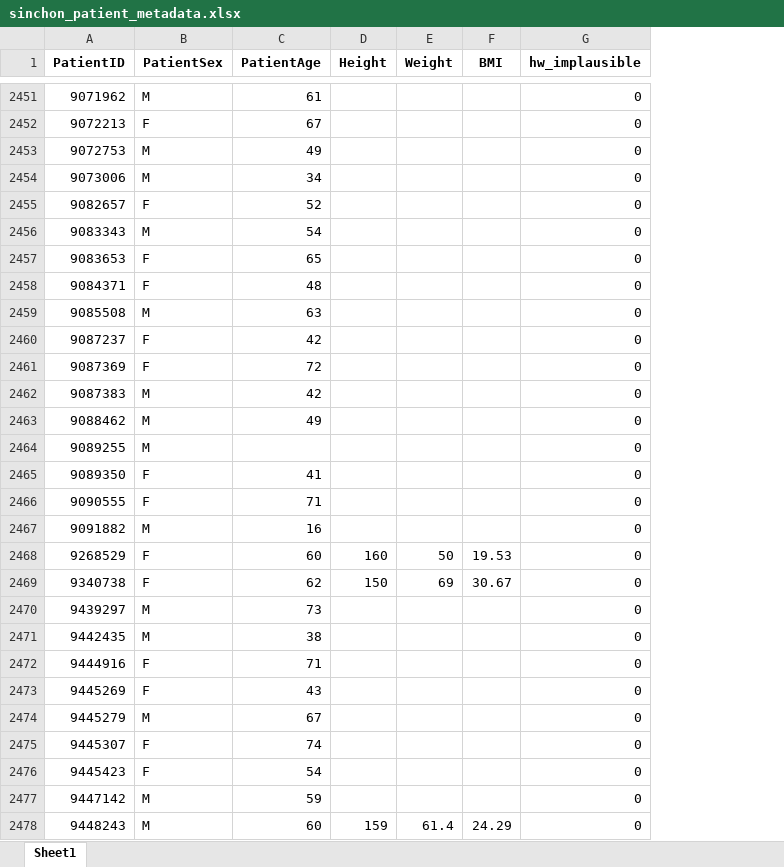
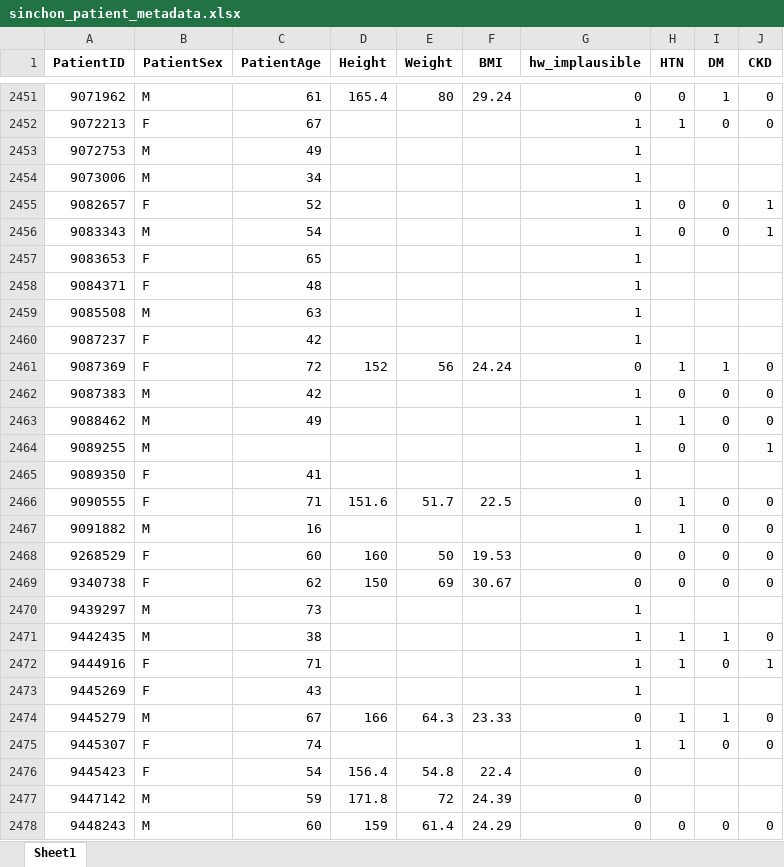
Before and after one commit to JHWannabe/2026-1_Study, an Excel workbook: 연구코드/data/신촌/metadata/sinchon_patient_metadata.xlsx, sheet Sheet1, drawn as a sheet; only a part is shown, gaps mark what is left out; values as stored, in another font and other column widths than the file's, no borders; the diff covers the shown part only; the diff names each change by its address in the sheet, - before the commit and + after, or states it on an @@ line.

```diff
--- a/연구코드/data/신촌/metadata/sinchon_patient_metadata.xlsx (sheet Sheet1)
+++ b/연구코드/data/신촌/metadata/sinchon_patient_metadata.xlsx (sheet Sheet1)
+column H (HTN), rows 2451-2478: 0 | 1 |  |  | 0 | 0 |  |  |  |  | 1 | 0 | 1 | 0 |  | 1 | 1 | 0 | 0 |  | 1 | 1 |  | 1 | 1 |  |  | 0
+column I (DM), rows 2451-2478: 1 | 0 |  |  | 0 | 0 |  |  |  |  | 1 | 0 | 0 | 0 |  | 0 | 0 | 0 | 0 |  | 1 | 0 |  | 1 | 0 |  |  | 0
+column J (CKD), rows 2451-2478: 0 | 0 |  |  | 1 | 1 |  |  |  |  | 0 | 0 | 0 | 1 |  | 0 | 0 | 0 | 0 |  | 0 | 1 |  | 0 | 0 |  |  | 0
-D2451 (Height): (empty)
+D2451 (Height): 165.4
-E2451 (Weight): (empty)
+E2451 (Weight): 80
-F2451 (BMI): (empty)
+F2451 (BMI): 29.24
-G2452:G2460 (hw_implausible): 0
+G2452:G2460 (hw_implausible): 1
-D2461 (Height): (empty)
+D2461 (Height): 152
-E2461 (Weight): (empty)
+E2461 (Weight): 56
-F2461 (BMI): (empty)
+F2461 (BMI): 24.24
-G2462:G2465 (hw_implausible): 0
+G2462:G2465 (hw_implausible): 1
-D2466 (Height): (empty)
+D2466 (Height): 151.6
-E2466 (Weight): (empty)
+E2466 (Weight): 51.7
-F2466 (BMI): (empty)
+F2466 (BMI): 22.5
-G2467 (hw_implausible): 0
+G2467 (hw_implausible): 1
-G2470:G2473 (hw_implausible): 0
+G2470:G2473 (hw_implausible): 1
-D2474 (Height): (empty)
+D2474 (Height): 166
-E2474 (Weight): (empty)
+E2474 (Weight): 64.3
-F2474 (BMI): (empty)
+F2474 (BMI): 23.33
-G2475 (hw_implausible): 0
+G2475 (hw_implausible): 1
-D2476 (Height): (empty)
+D2476 (Height): 156.4
-E2476 (Weight): (empty)
+E2476 (Weight): 54.8
-F2476 (BMI): (empty)
+F2476 (BMI): 22.4
-D2477 (Height): (empty)
+D2477 (Height): 171.8
-E2477 (Weight): (empty)
+E2477 (Weight): 72
-F2477 (BMI): (empty)
+F2477 (BMI): 24.39
```
Also changed, not shown: 1426 edited cells elsewhere in this sheet, 연구코드/data/landmark_qc_summary.xlsx, 연구코드/data/강남/metadata/gangnam_patient_metadata.xlsx, 15 other files.
